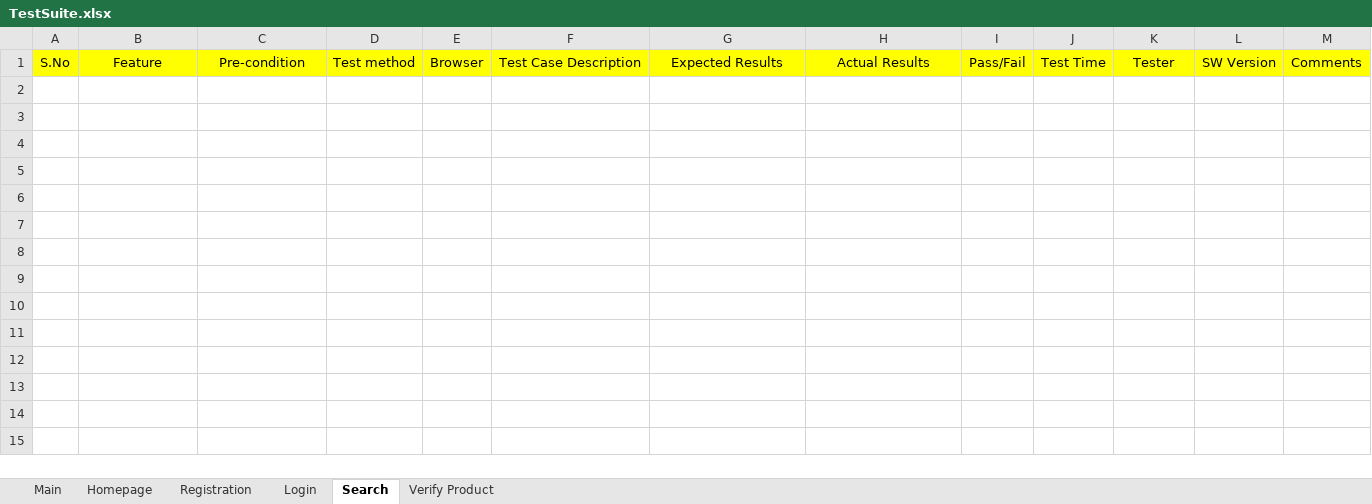
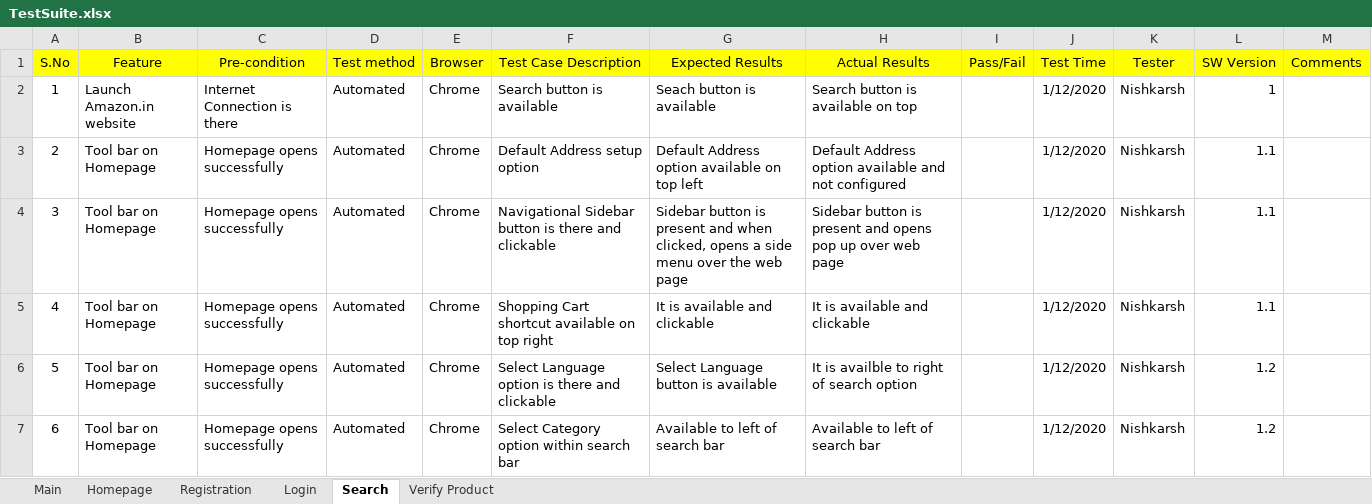
Before and after one commit to NishkarshRaj/Test-Automation, an Excel workbook: 3_Amazon_Test_Cases/TestSuite.xlsx, sheet Search, drawn as a sheet; values as stored, in another font and other column widths than the file's, no borders; the diff names each change by its address in the sheet, - before the commit and + after, or states it on an @@ line.

```diff
--- a/3_Amazon_Test_Cases/TestSuite.xlsx (sheet Search)
+++ b/3_Amazon_Test_Cases/TestSuite.xlsx (sheet Search)
+row 2: 1 | Launch Amazon.in website | Internet Connection is there | Automated | Chrome | Search button is available | Seach button is available | Search button is available on top |  | 1/12/2020 | Nishkarsh | 1
+row 3: 2 | Tool bar on Homepage | Homepage opens successfully | Automated | Chrome | Default Address setup option | Default Address option available on top left | Default Address option available and not configured |  | 1/12/2020 | Nishkarsh | 1.1
+row 4: 3 | Tool bar on Homepage | Homepage opens successfully | Automated | Chrome | Navigational Sidebar button is there and clickable | Sidebar button is present and when clicked, opens a side menu over the web page | Sidebar button is present and opens pop up over web page |  | 1/12/2020 | Nishkarsh | 1.1
+row 5: 4 | Tool bar on Homepage | Homepage opens successfully | Automated | Chrome | Shopping Cart shortcut available on top right | It is available and clickable | It is available and clickable |  | 1/12/2020 | Nishkarsh | 1.1
+row 6: 5 | Tool bar on Homepage | Homepage opens successfully | Automated | Chrome | Select Language option is there and clickable | Select Language button is available | It is availble to right of search option |  | 1/12/2020 | Nishkarsh | 1.2
+row 7: 6 | Tool bar on Homepage | Homepage opens successfully | Automated | Chrome | Select Category option within search bar | Available to left of search bar | Available to left of search bar |  | 1/12/2020 | Nishkarsh | 1.2
```
Also changed, not shown: sheet Login, sheet Verify Product, sheet Main.
